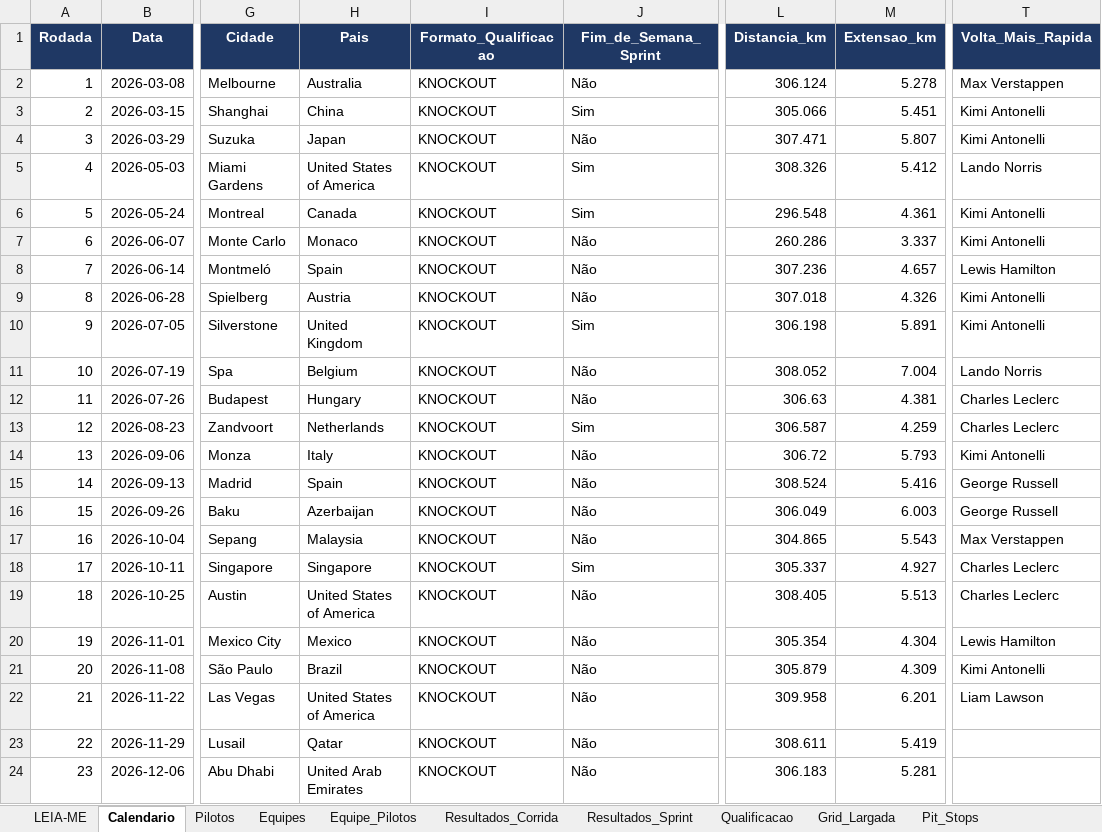
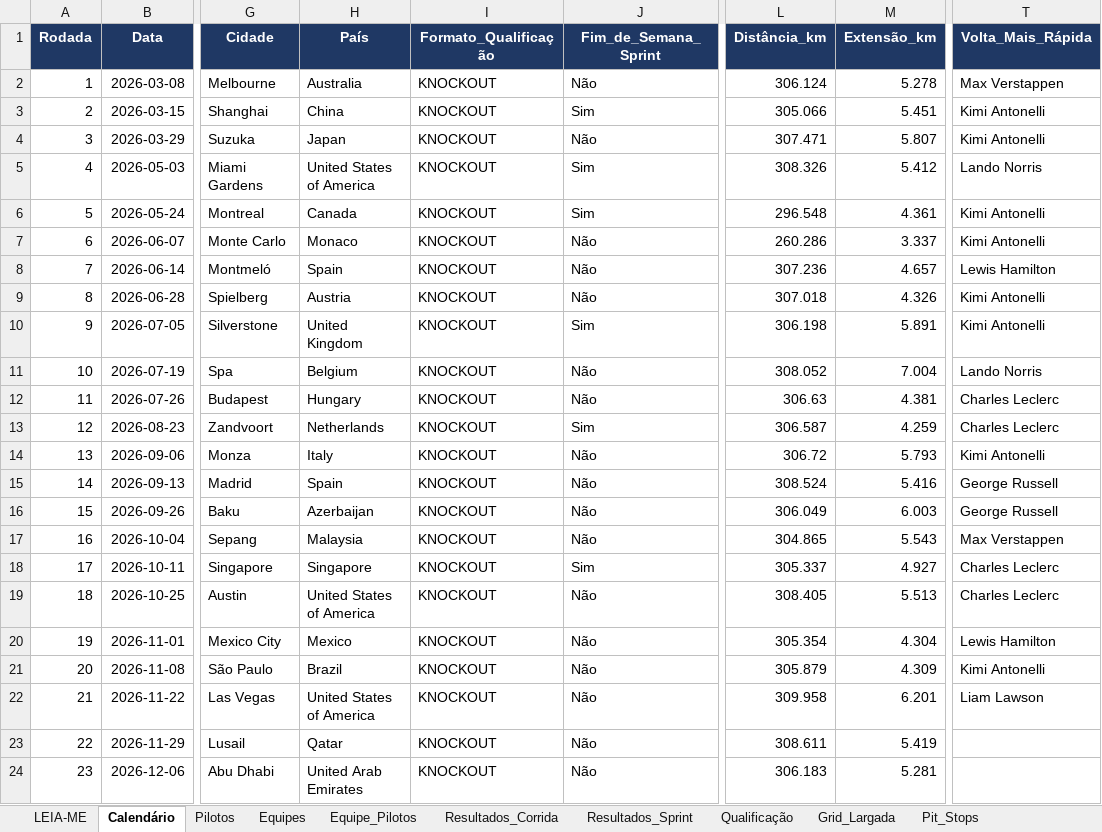
Before and after one commit to VictorChantre08/dashboard-formula1, an Excel workbook: output/F1_2026_base_de_dados.xlsx, sheet Calendário, drawn as a sheet; only a part is shown, gaps mark what is left out; values as stored, in another font and other column widths than the file's, no borders; table styles not drawn; the diff names each change by its address in the sheet, - before the commit and + after, or states it on an @@ line.

```diff
--- a/output/F1_2026_base_de_dados.xlsx (sheet Calendário)
+++ b/output/F1_2026_base_de_dados.xlsx (sheet Calendário)
-sheet tab: Calendario
+sheet tab: Calendário
-sheet tab: Qualificacao
+sheet tab: Qualificação
-H1: Pais
+H1: País
-I1: Formato_Qualificacao
+I1: Formato_Qualificação
-L1: Distancia_km
+L1: Distância_km
-M1: Extensao_km
+M1: Extensão_km
-T1: Volta_Mais_Rapida
+T1: Volta_Mais_Rápida
```
Also changed, not shown: sheet Validação, sheet Pilotos, sheet Equipes, sheet LEIA-ME, sheet Qualificação, sheet Resultados_Sprint, 8 more sheets, other sheet tabs, 28 other files.
